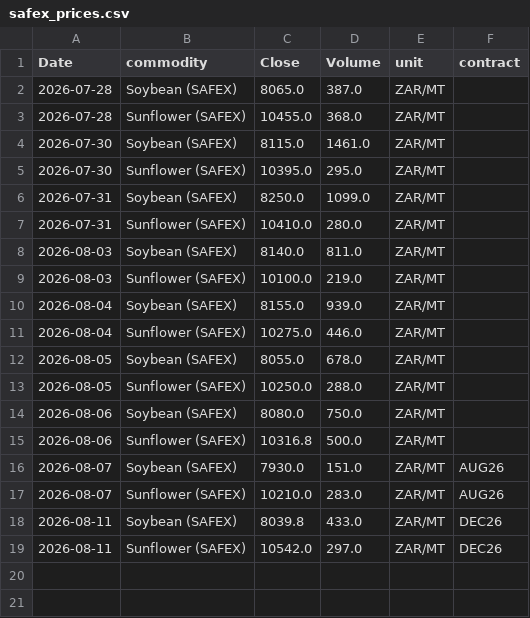
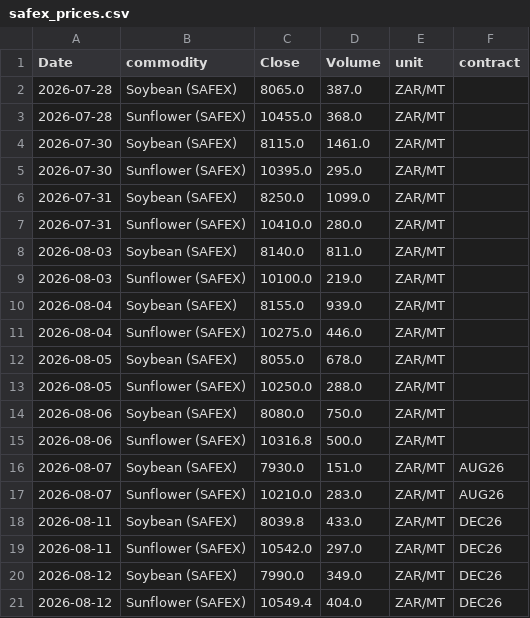
Before and after one commit to philipbergman6-glitch/Mirror-Market, a CSV file: data/history/safex_prices.csv, drawn as a sheet.

```diff
--- a/data/history/safex_prices.csv
+++ b/data/history/safex_prices.csv
@@ -19 +19,3 @@ Date,commodity,Close,Volume,unit,contract
 2026-08-11,Sunflower (SAFEX),10542.0,297.0,ZAR/MT,DEC26
+2026-08-12,Soybean (SAFEX),7990.0,349.0,ZAR/MT,DEC26
+2026-08-12,Sunflower (SAFEX),10549.4,404.0,ZAR/MT,DEC26
```
Also changed, not shown: data/history/forward_curve.csv, data/history/gulf_bids.csv, 3 other files.
